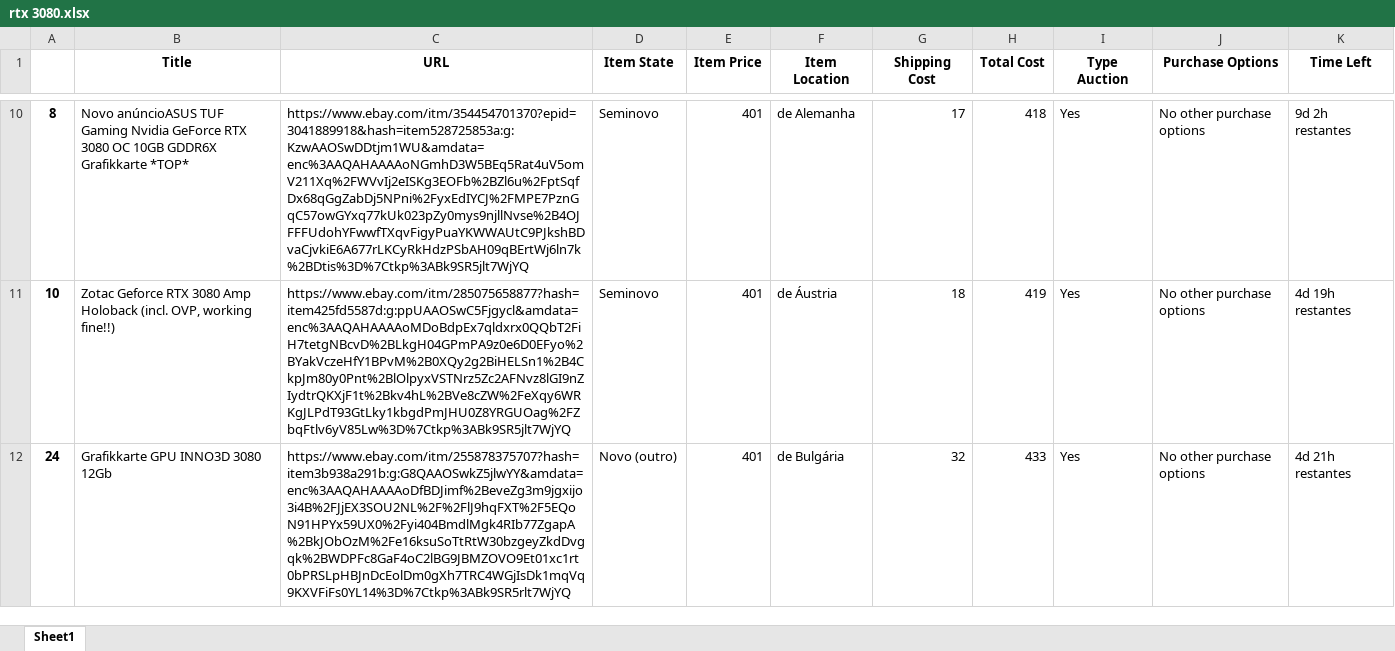
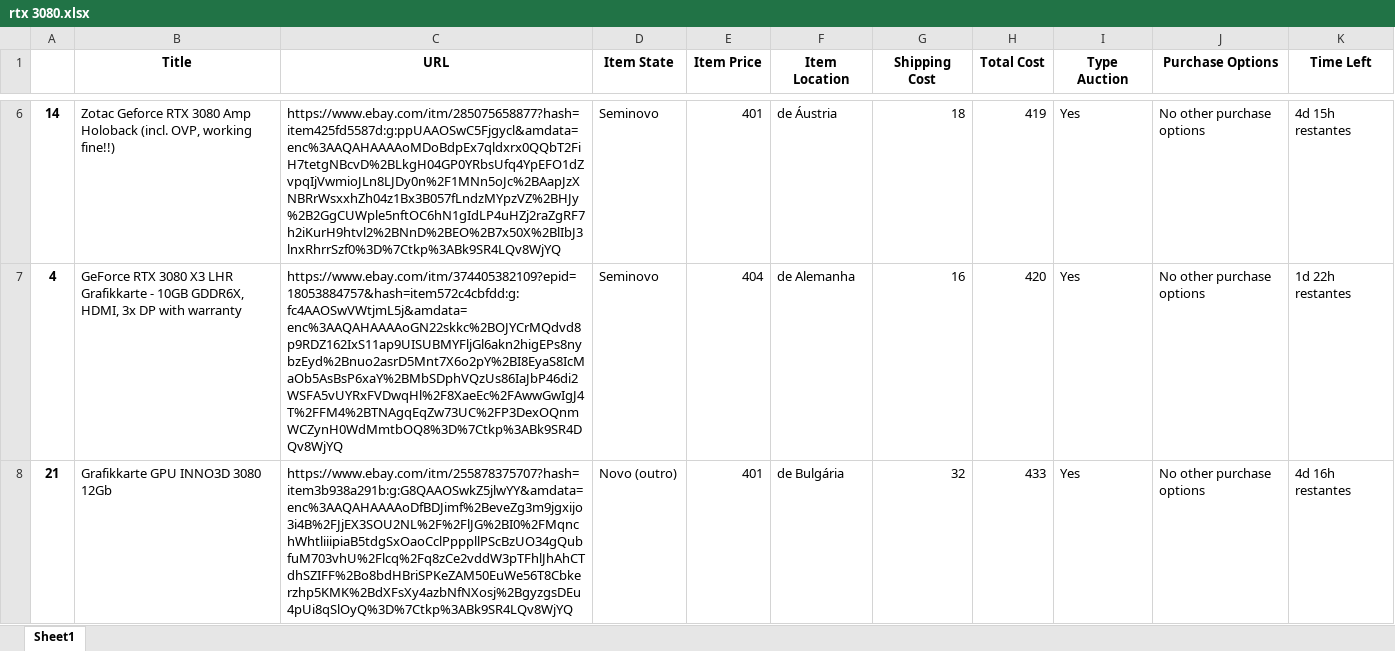
Before and after one commit to EduardoGit-1/ebay_scraper, an Excel workbook: results/rtx 3080.xlsx, sheet Sheet1, drawn as a sheet; only a part is shown, gaps mark what is left out; values as stored, in another font and other column widths than the file's, no borders; removed rows and columns are numbered as before the commit, all else as after; the diff covers the shown part only; the diff names each change by its address in the sheet, - before the commit and + after, or states it on an @@ line.

```diff
--- a/results/rtx 3080.xlsx (sheet Sheet1)
+++ b/results/rtx 3080.xlsx (sheet Sheet1)
-row 10: 8 | Novo anúncioASUS TUF Gaming Nvidia GeForce RTX 3080 OC 10GB GDDR6X Grafikkarte *TOP* | https://www.ebay.com/itm/354454701370?epid=3041889918&hash=item528725853a:g:KzwAAOSwDDtjm1WU&amdata=enc%3AAQAHAAAAoNGmhD3W5BEq5Rat4uV5omV211Xq%2FWVvIj2eISKg3EOFb%2BZl6u%2FptSqfDx68qGgZabDj5NPni%2FyxEdIYCJ%2FMPE7PznGqC57owGYxq77kUk023pZy0mys9njllNvse%2B4OJFFFUdohYFwwfTXqvFigyPuaYKWWAUtC9PJkshBDvaCjvkiE6A677rLKCyRkHdzPSbAH09qBErtWj6ln7k%2BDtis%3D%7Ctkp%3ABk9SR5jlt7WjYQ | Seminovo | 401 | de Alemanha | 17 | 418 | Yes | No other purchase options | 9d 2h restantes
-A6: 10
+A6: 14
-C6 (URL): https://www.ebay.com/itm/285075658877?hash=item425fd5587d:g:ppUAAOSwC5Fjgycl&amdata=enc%3AAQAHAAAAoMDoBdpEx7qldxrx0QQbT2FiH7tetgNBcvD%2BLkgH04GPmPA9z0e6D0EFyo%2BYakVczeHfY1BPvM%2B0XQy2g2BiHELSn1%2B4CkpJm80y0Pnt%2BlOlpyxVSTNrz5Zc2AFNvz8lGI9nZIydtrQKXjF1t%2Bkv4hL%2BVe8cZW%2FeXqy6WRKgJLPdT93GtLky1kbgdPmJHU0Z8YRGUOag%2FZbqFtlv6yV85Lw%3D%7Ctkp%3ABk9SR5jlt7WjYQ
+C6 (URL): https://www.ebay.com/itm/285075658877?hash=item425fd5587d:g:ppUAAOSwC5Fjgycl&amdata=enc%3AAQAHAAAAoMDoBdpEx7qldxrx0QQbT2FiH7tetgNBcvD%2BLkgH04GP0YRbsUfq4YpEFO1dZvpqIjVwmioJLn8LJDy0n%2F1MNn5oJc%2BAapJzXNBRrWsxxhZh04z1Bx3B057fLndzMYpzVZ%2BHJy%2B2GgCUWple5nftOC6hN1gIdLP4uHZj2raZgRF7h2iKurH9htvl2%2BNnD%2BEO%2B7x50X%2BlIbJ3lnxRhrrSzf0%3D%7Ctkp%3ABk9SR4LQv8WjYQ
-K6 (Time Left): 4d 19h restantes
+K6 (Time Left): 4d 15h restantes
+row 7: 4 | GeForce RTX 3080 X3 LHR Grafikkarte - 10GB GDDR6X, HDMI, 3x DP with warranty | https://www.ebay.com/itm/374405382109?epid=18053884757&hash=item572c4cbfdd:g:fc4AAOSwVWtjmL5j&amdata=enc%3AAQAHAAAAoGN22skkc%2BOJYCrMQdvd8p9RDZ162IxS11ap9UISUBMYFljGl6akn2higEPs8nybzEyd%2Bnuo2asrD5Mnt7X6o2pY%2BI8EyaS8IcMaOb5AsBsP6xaY%2BMbSDphVQzUs86IaJbP46di2WSFA5vUYRxFVDwqHl%2F8XaeEc%2FAwwGwIgJ4T%2FFM4%2BTNAgqEqZw73UC%2FP3DexOQnmWCZynH0WdMmtbOQ8%3D%7Ctkp%3ABk9SR4DQv8WjYQ | Seminovo | 404 | de Alemanha | 16 | 420 | Yes | No other purchase options | 1d 22h restantes
-A8: 24
+A8: 21
-C8 (URL): https://www.ebay.com/itm/255878375707?hash=item3b938a291b:g:G8QAAOSwkZ5jlwYY&amdata=enc%3AAQAHAAAAoDfBDJimf%2BeveZg3m9jgxijo3i4B%2FJjEX3SOU2NL%2F%2FlJ9hqFXT%2F5EQoN91HPYx59UX0%2Fyi404BmdlMgk4RIb77ZgapA%2BkJObOzM%2Fe16ksuSoTtRtW30bzgeyZkdDvgqk%2BWDPFc8GaF4oC2lBG9JBMZOVO9Et01xc1rt0bPRSLpHBJnDcEolDm0gXh7TRC4WGjIsDk1mqVq9KXVFiFs0YL14%3D%7Ctkp%3ABk9SR5rlt7WjYQ
+C8 (URL): https://www.ebay.com/itm/255878375707?hash=item3b938a291b:g:G8QAAOSwkZ5jlwYY&amdata=enc%3AAQAHAAAAoDfBDJimf%2BeveZg3m9jgxijo3i4B%2FJjEX3SOU2NL%2F%2FlJG%2BI0%2FMqnchWhtliiipiaB5tdgSxOaoCclPpppllPScBzUO34gQubfuM703vhU%2Flcq%2Fq8zCe2vddW3pTFhlJhAhCTdhSZIFF%2Bo8bdHBriSPKeZAM50EuWe56T8Cbkerzhp5KMK%2BdXFsXy4azbNfNXosj%2BgyzgsDEu4pUi8qSlOyQ%3D%7Ctkp%3ABk9SR4LQv8WjYQ
-K8 (Time Left): 4d 21h restantes
+K8 (Time Left): 4d 16h restantes
```
Also changed, not shown: 2 added rows, 5 removed rows and 45 edited cells elsewhere in this sheet, results/6800xt.xlsx, results/6900xt.xlsx, 3 other files.
